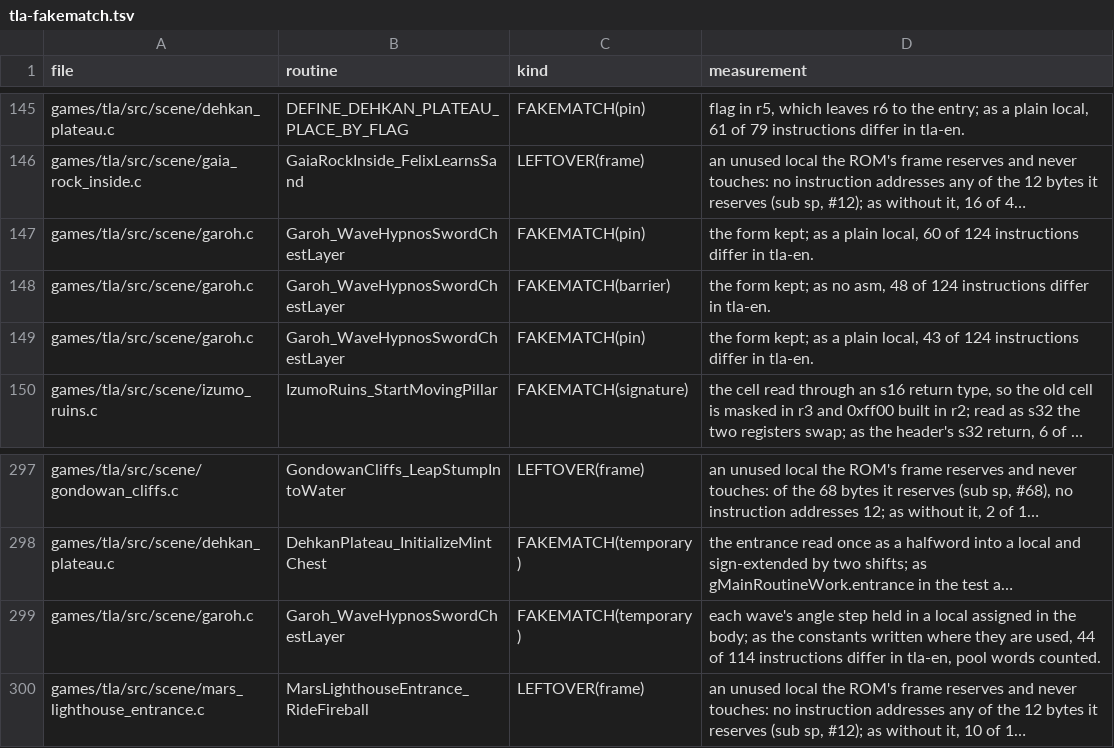
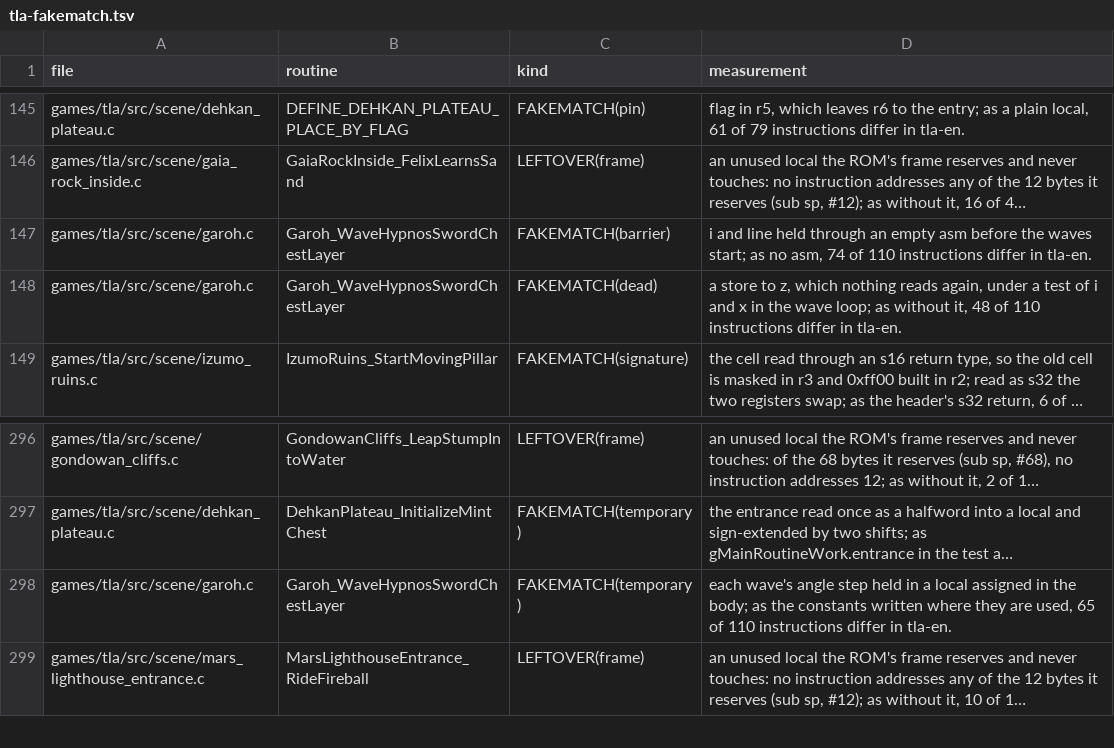
Before and after one commit to PascalPixel/alchemy-devtools, a TSV file: evidence/tla-fakematch.tsv, drawn as a sheet; only a part is shown, gaps mark what is left out; long unchanged cells end in …; removed rows and columns are numbered as before the commit, all else as after; the diff names each change by its address in the sheet, - before the commit and + after, or states it on an @@ line.

```diff
--- a/evidence/tla-fakematch.tsv
+++ b/evidence/tla-fakematch.tsv
-row 147: games/tla/src/scene/garoh.c | Garoh_WaveHypnosSwordChestLayer | FAKEMATCH(pin) | the form kept; as a plain local, 60 of 124 instructions differ in tla-en.
-D147 (measurement): the form kept; as no asm, 48 of 124 instructions differ…
+D147 (measurement): i and line held through an empty asm before the waves start; as no asm, 74 of 110 instructions differ…
-C148 (kind): FAKEMATCH(pin)
+C148 (kind): FAKEMATCH(dead)
-D148 (measurement): the form kept; as a plain local, 43 of 124 instructions differ…
+D148 (measurement): a store to z, which nothing reads again, under a test of i and x in the wave loop; as without it, 48 of 110 instructions differ…
-D298 (measurement): …are used, 44 of 114 instructions differ in tla-en, pool words counted.
+D298 (measurement): …are used, 65 of 110 instructions differ in tla-en.
```
